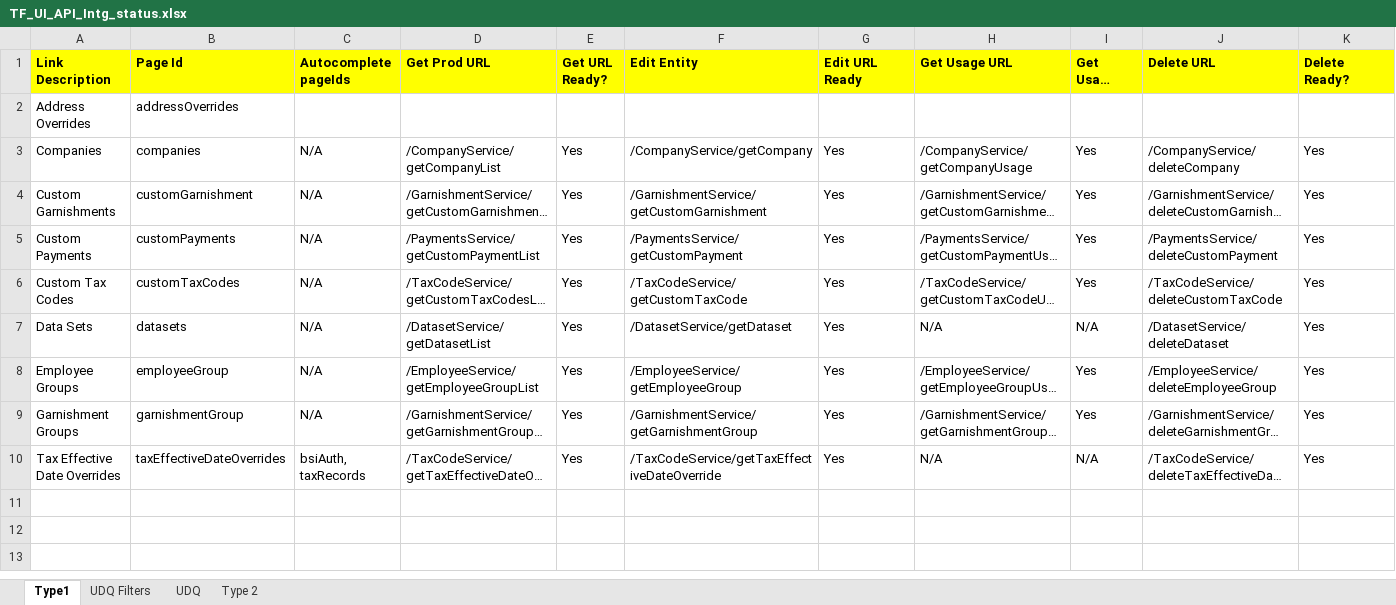
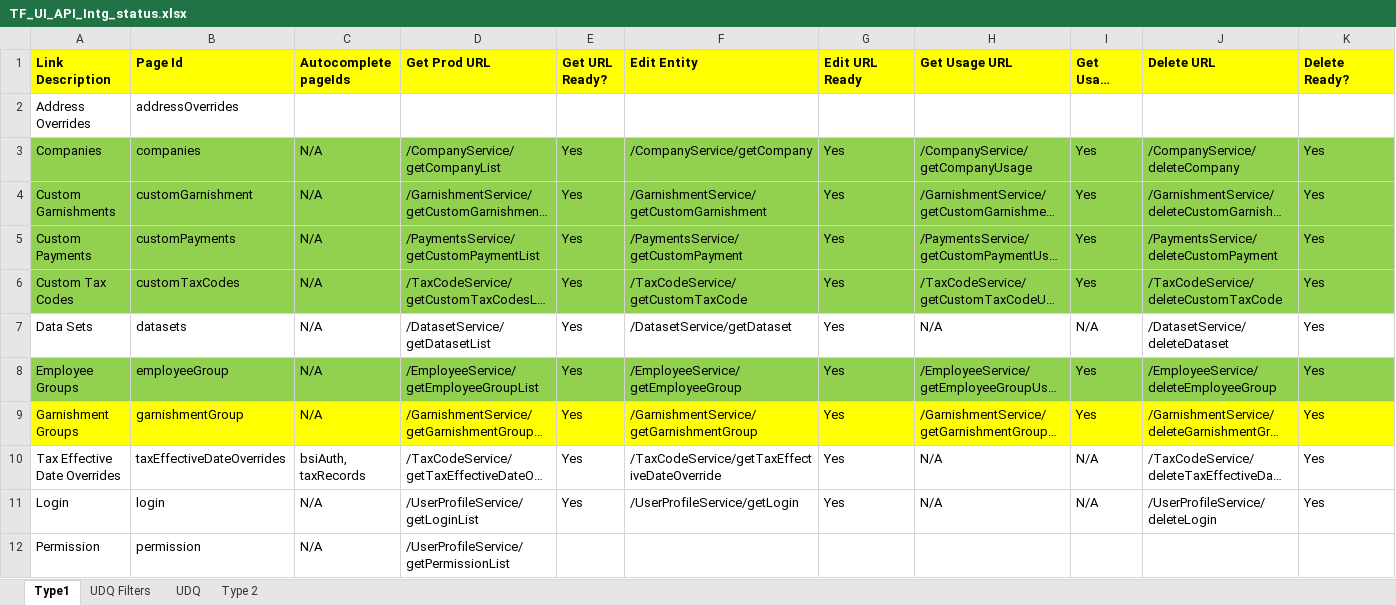
Before and after one commit to winitnaek/tf-new-arch-artifacts-TFPH215042021, an Excel workbook: TF_UI_API_Intg_status.xlsx, sheet Type1, drawn as a sheet; only a part is shown; long unchanged cells end in …; values as stored, in another font and other column widths than the file's, no borders; table styles not drawn; rows hold the shown columns only; the diff covers the shown part only; the diff names each change by its address in the sheet, - before the commit and + after, or states it on an @@ line.

```diff
--- a/TF_UI_API_Intg_status.xlsx (sheet Type1)
+++ b/TF_UI_API_Intg_status.xlsx (sheet Type1)
-A3:K6 fill: none
+A3:K6 fill: #92D050
-A8:K8 fill: none
+A8:K8 fill: #92D050
-A9:K9 fill: none
+A9:K9 fill: #FFFF00
+row 11: Login | login | N/A | /UserProfileService/getLoginList | Yes | /UserProfileService/getLogin | Yes | N/A | N/A | /UserProfileService/deleteLogin | Yes
+row 12: Permission | permission | N/A | /UserProfileService/getPermissionList
```
Also changed, not shown: cell formats elsewhere in this sheet, sheet Type 2, Grouping in TF_DRAFT.xlsx, 1 other file.
